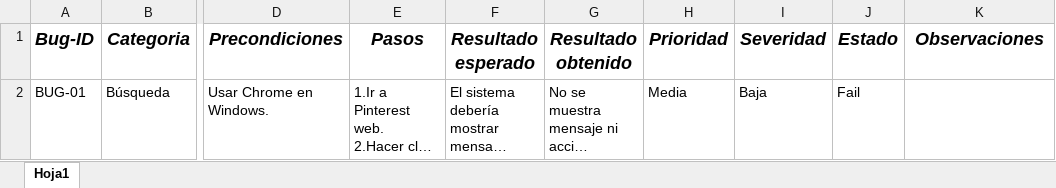
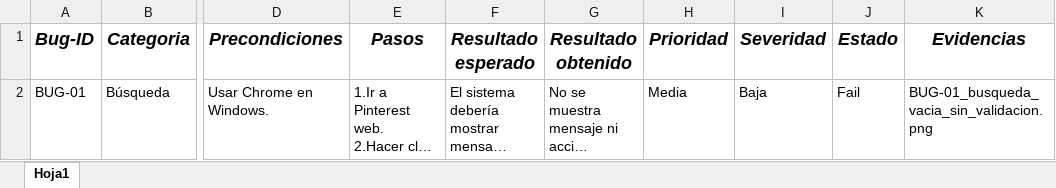
Before and after one commit to 12Scarleth-Turcios/ProyectoFinal-QA-Scarleth, an Excel workbook: bugs/reporte_bugs.xlsx, sheet Hoja1, drawn as a sheet; only a part is shown, gaps mark what is left out; long unchanged cells end in …; values as stored, in another font and other column widths than the file's, no borders; the diff names each change by its address in the sheet, - before the commit and + after, or states it on an @@ line.

Commit message:
Agrego evidencia BUG-01 busqueda vacia

```diff
--- a/bugs/reporte_bugs.xlsx (sheet Hoja1)
+++ b/bugs/reporte_bugs.xlsx (sheet Hoja1)
-K1: Observaciones
+K1: Evidencias
-K2 (Evidencias): (empty)
+K2 (Evidencias): BUG-01_busqueda_vacia_sin_validacion.png
```
Also changed, not shown: 1 other file.
